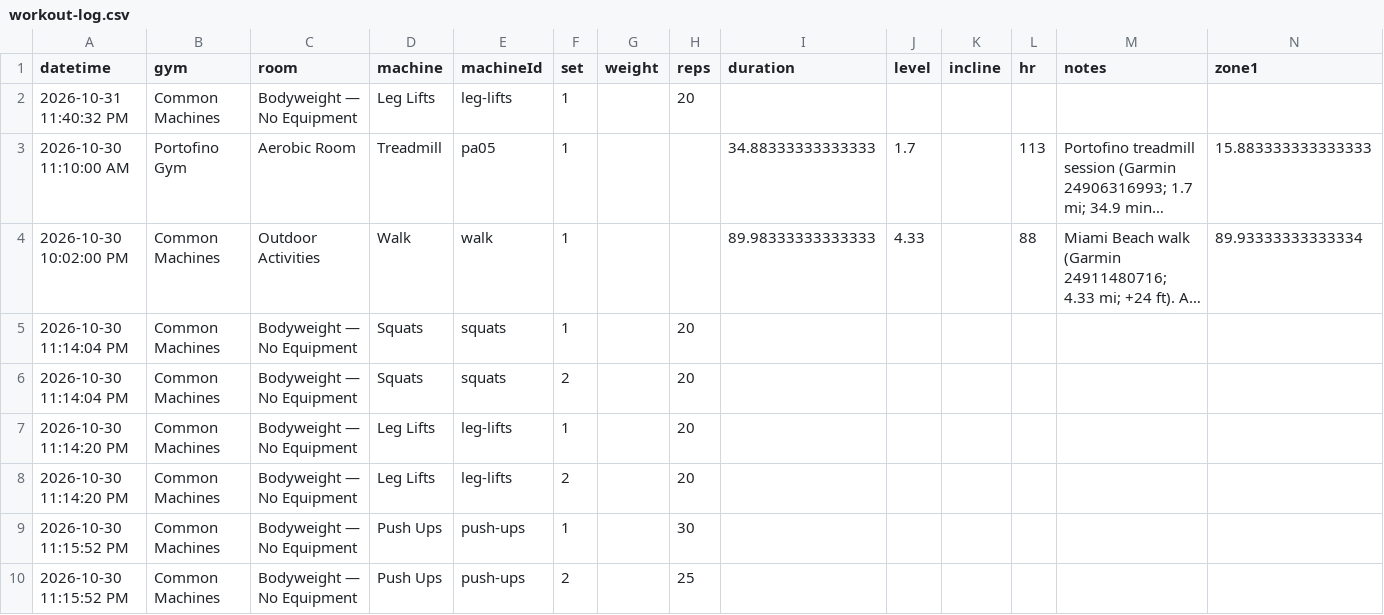
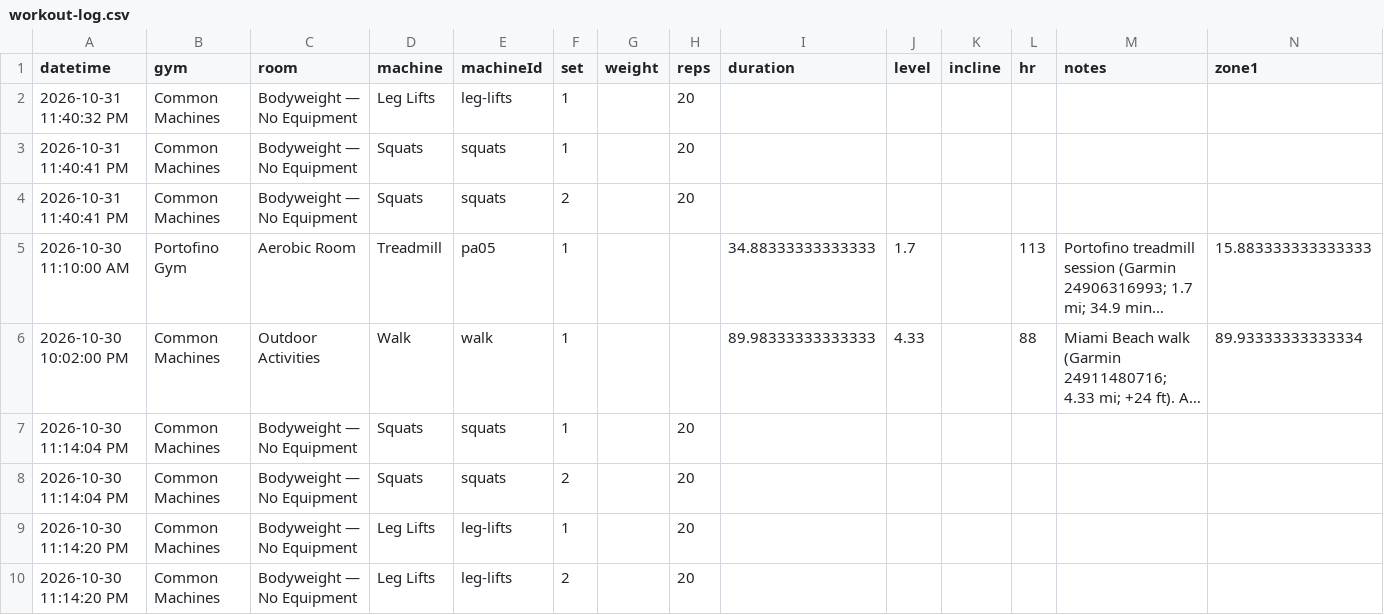
Before and after one commit to jaschro/logtrim, a CSV file: workout-log.csv, drawn as a sheet; only a part is shown; the shorter side is filled out with more unchanged rows; long unchanged cells end in …; rows hold the shown columns only; the diff names each change by its address in the sheet, - before the commit and + after, or states it on an @@ line.

Commit message:
Update workout log CSV

```diff
--- a/workout-log.csv
+++ b/workout-log.csv
+row 3: 2026-10-31 11:40:41 PM | Common Machines | Bodyweight — No Equipment | Squats | squats | 1 |  | 20
+row 4: 2026-10-31 11:40:41 PM | Common Machines | Bodyweight — No Equipment | Squats | squats | 2 |  | 20
```
